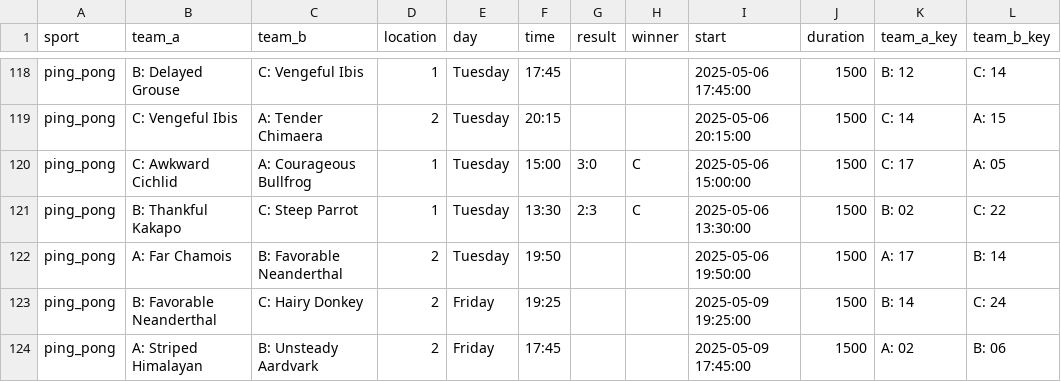
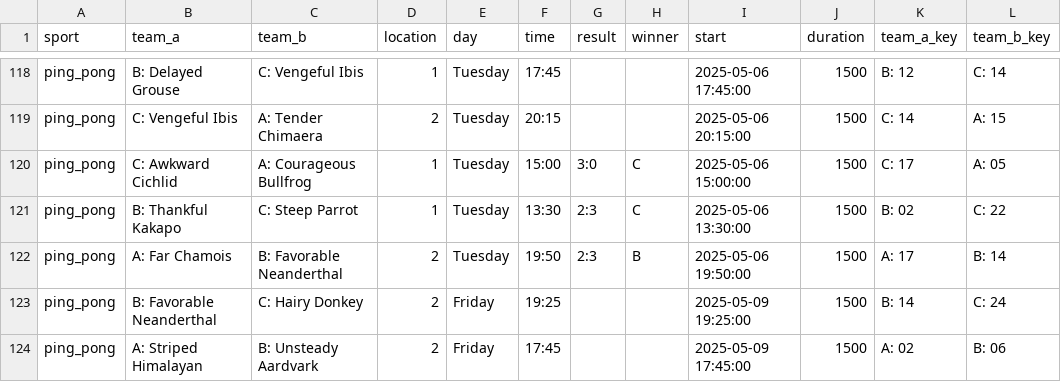
Before and after one commit to FBalzerMPE/imprs_sports_week, a CSV file: data/2025/matches.csv, drawn as a sheet; only a part is shown, gaps mark what is left out; the diff names each change by its address in the sheet, - before the commit and + after, or states it on an @@ line.

Commit message:
More matches registered.

```diff
--- a/data/2025/matches.csv
+++ b/data/2025/matches.csv
-G122 (result): (empty)
+G122 (result): 2:3
-H122 (winner): (empty)
+H122 (winner): B
```
Also changed, not shown: data/2025/teams/team_A.csv, data/2025/teams/team_B.csv, 4 other files.
